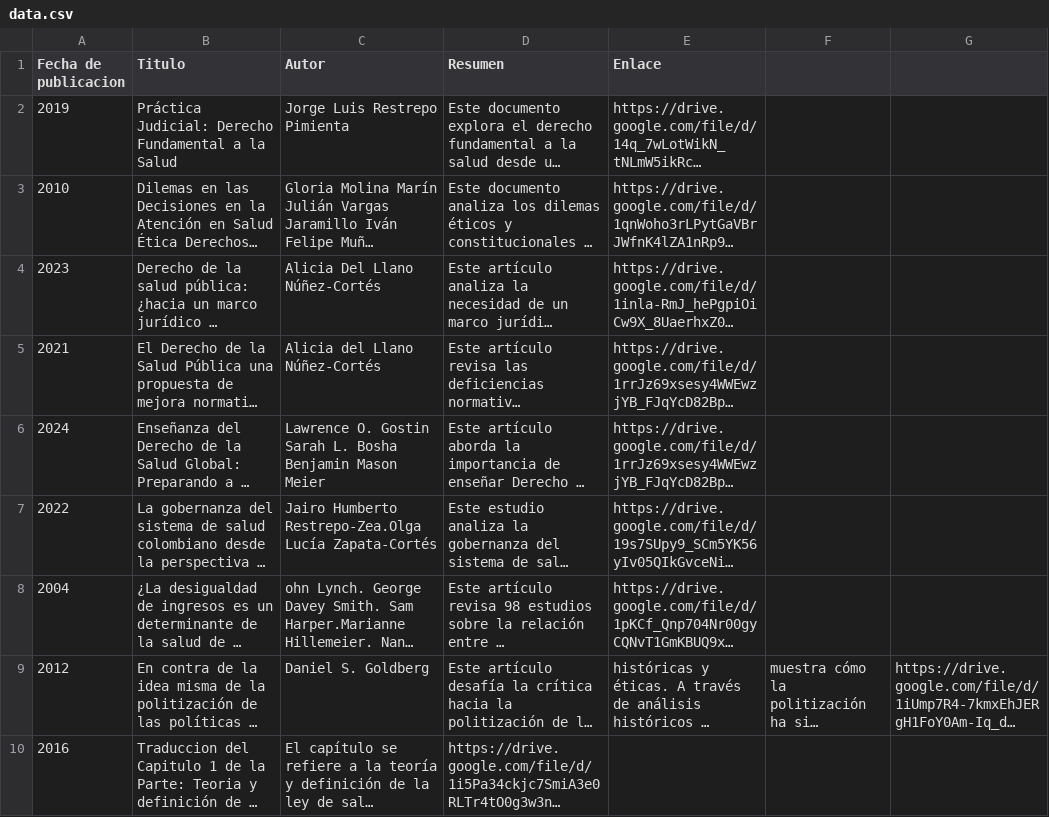
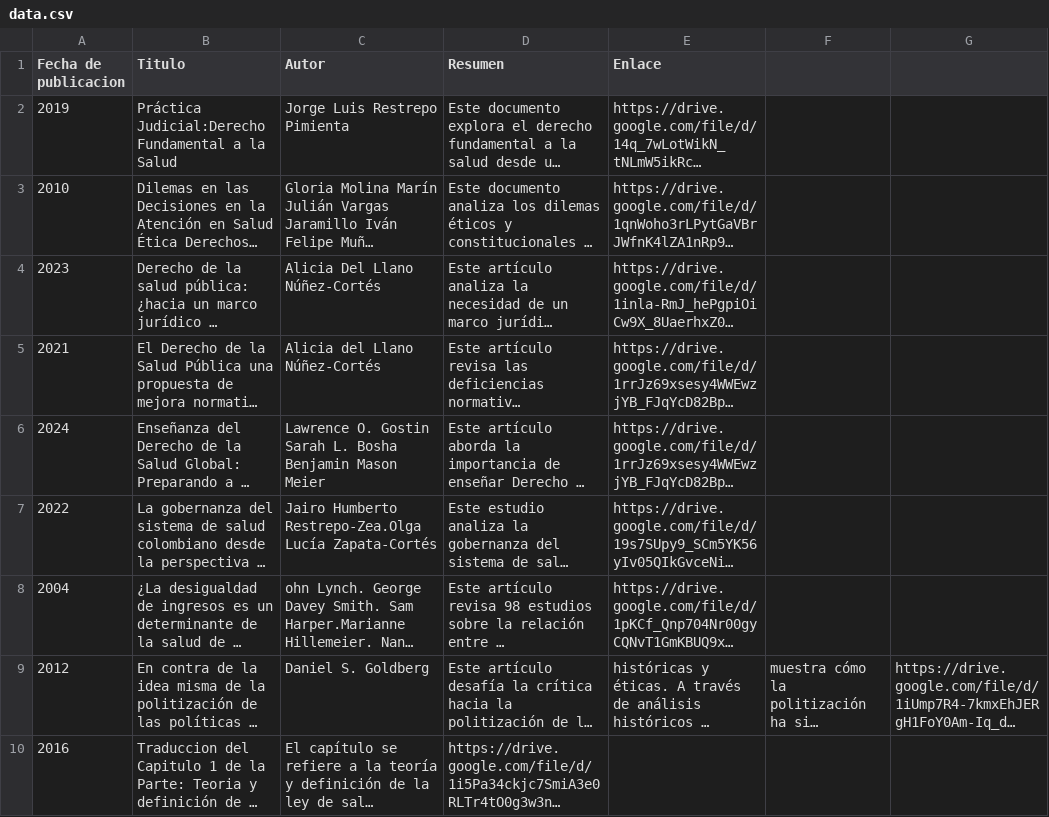
Before and after one commit to nelefrenn/saludpublica, a CSV file: data.csv, drawn as a sheet; long unchanged cells end in …; the diff names each change by its address in the sheet, - before the commit and + after, or states it on an @@ line.

Commit message:
Update data.csv

```diff
--- a/data.csv
+++ b/data.csv
-B2 (Titulo): Práctica Judicial: Derecho Fundamental a…
+B2 (Titulo): Práctica Judicial:Derecho Fundamental a…
```
